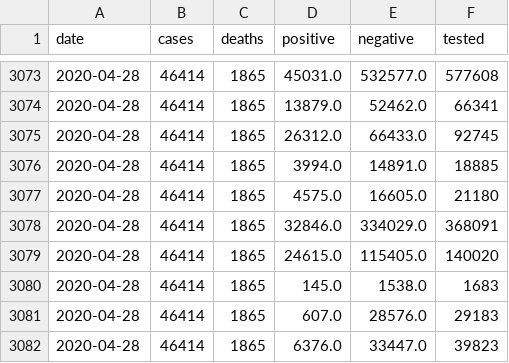
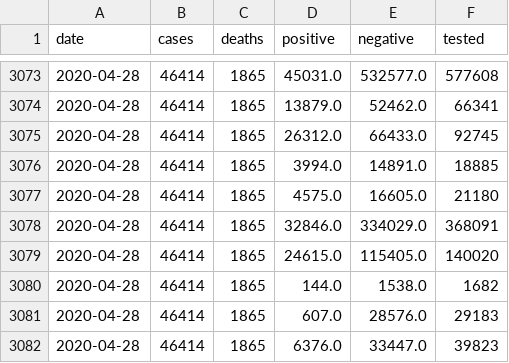
Before and after one commit to klintkanopka/COVID-19, a CSV file: data/california_agg.csv, drawn as a sheet; only a part is shown, gaps mark what is left out; the diff covers the shown part only.

```diff
--- a/data/california_agg.csv
+++ b/data/california_agg.csv
@@ -3079,3 +3079,3 @@ date,cases,deaths,positive,negative,tested
 2020-04-28,46414,1865,24615.0,115405.0,140020
-2020-04-28,46414,1865,145.0,1538.0,1683
+2020-04-28,46414,1865,144.0,1538.0,1682
 2020-04-28,46414,1865,607.0,28576.0,29183
```
Also changed, not shown: 11 edited cells elsewhere in this file.
